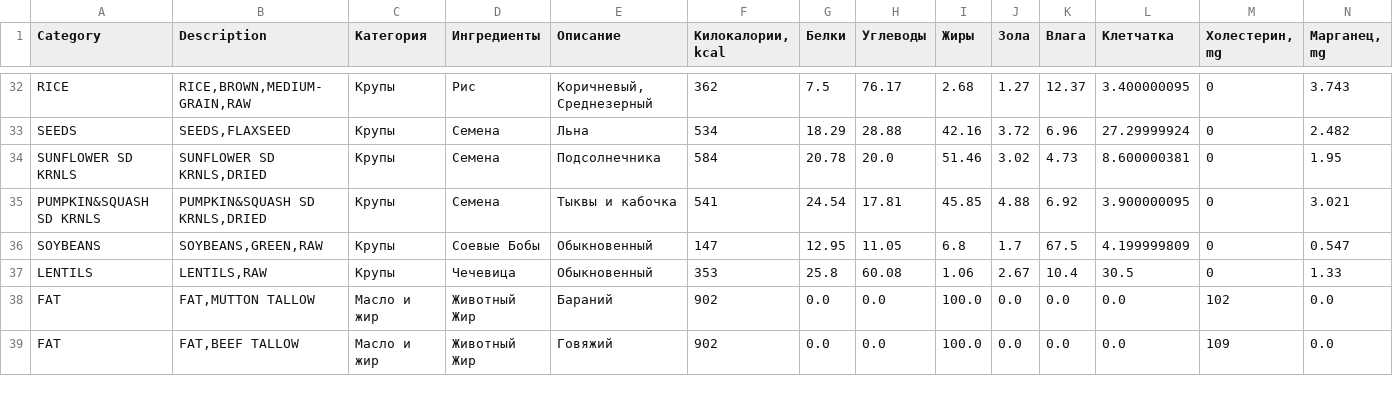
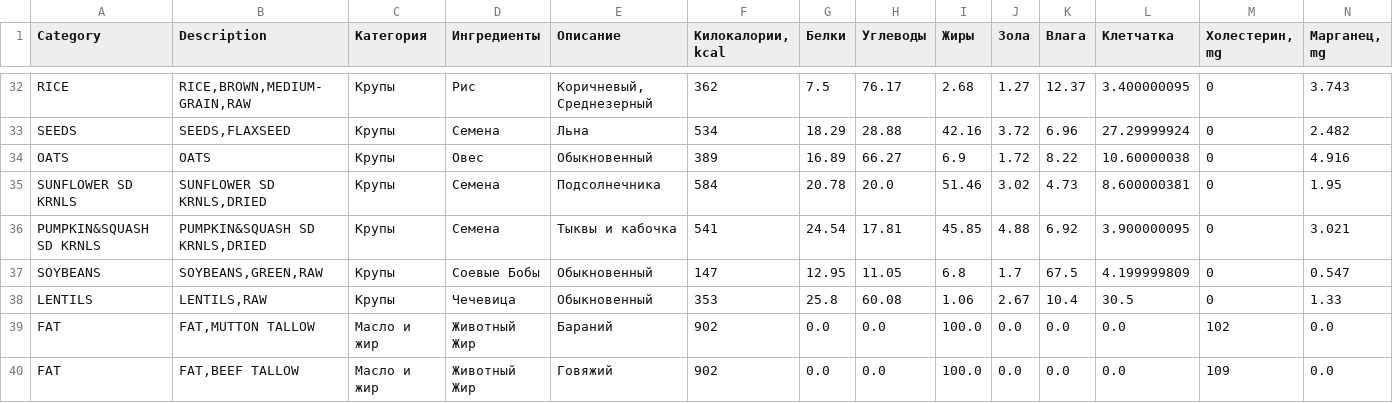
Before and after one commit to aliyakalykulova/dog_food_calculator, a CSV file: food_ingrediets.csv, drawn as a sheet; only a part is shown, gaps mark what is left out; rows hold the shown columns only; the diff names each change by its address in the sheet, - before the commit and + after, or states it on an @@ line.

Commit message:
Update food_ingrediets.csv

```diff
--- a/food_ingrediets.csv
+++ b/food_ingrediets.csv
+row 34: OATS | OATS | Крупы | Овес | Обыкновенный | 389 | 16.89 | 66.27 | 6.9 | 1.72 | 8.22 | 10.60000038 | 0 | 4.916
```
